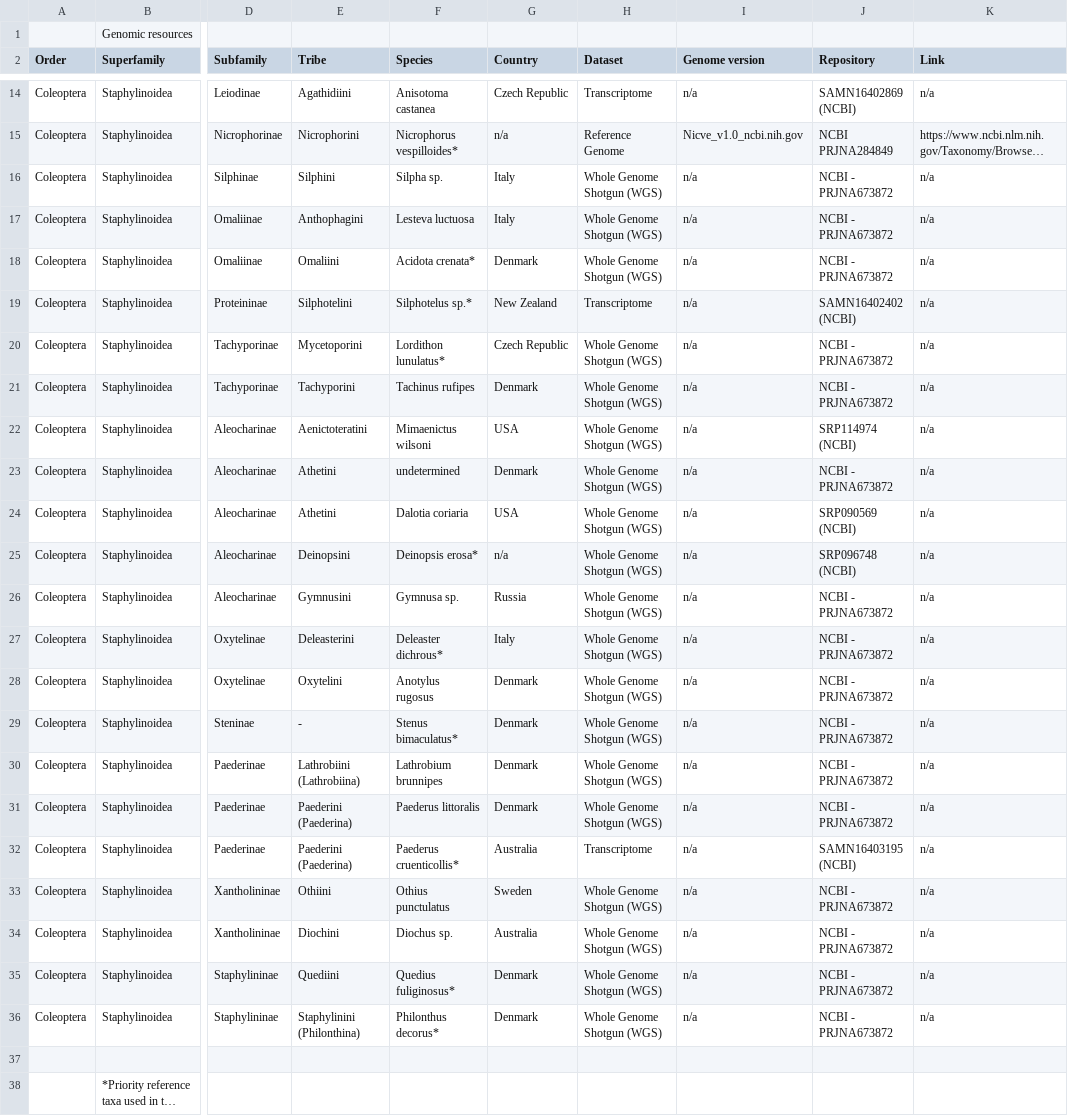
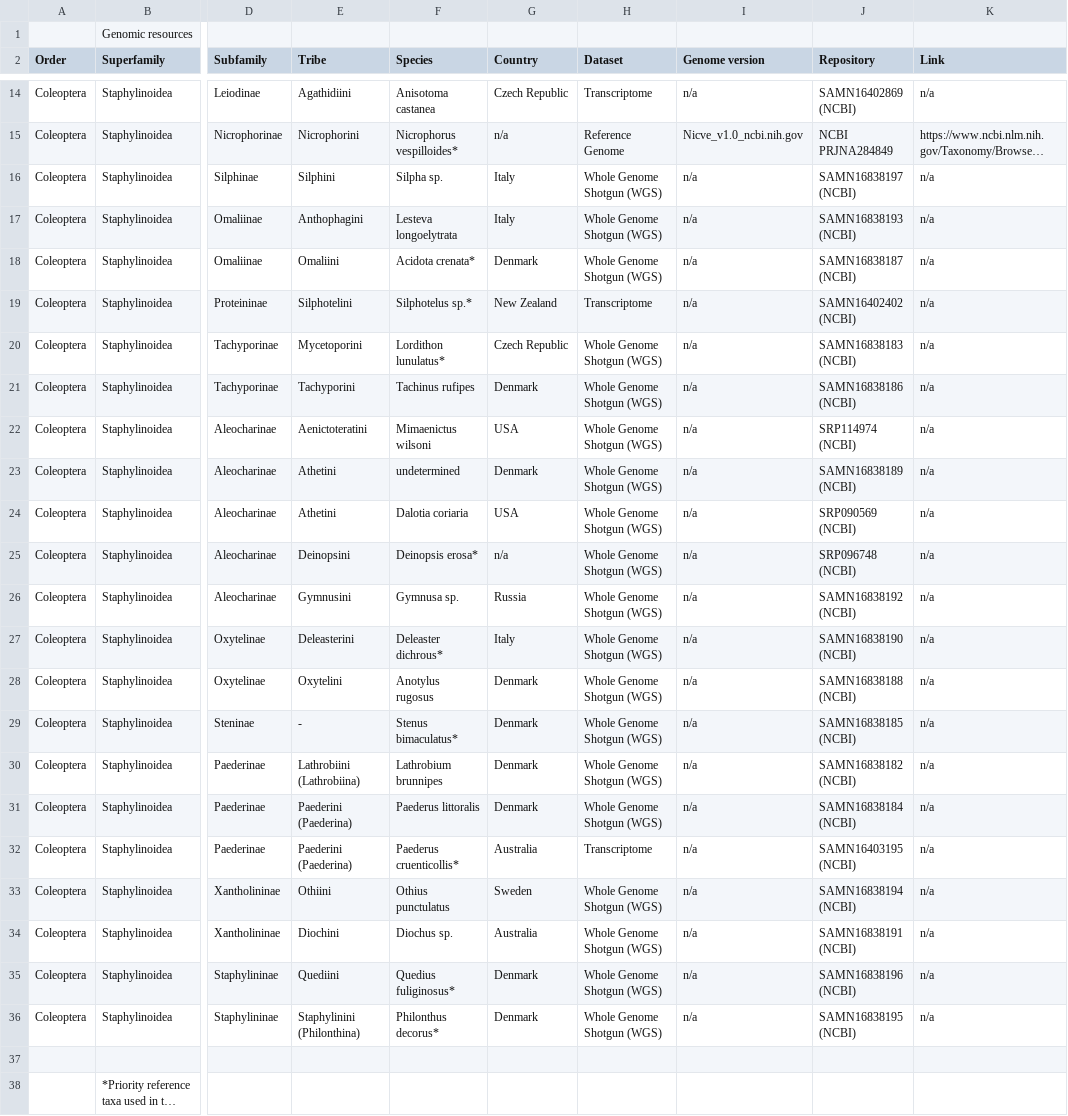
Before and after one commit to AAFC-BICoE/staphylinidae-ortholog-baitset, a CSV file: Supplementary_S2.csv, drawn as a sheet; only a part is shown, gaps mark what is left out; long unchanged cells end in …; the diff names each change by its address in the sheet, - before the commit and + after, or states it on an @@ line.

```diff
--- a/Supplementary_S2.csv
+++ b/Supplementary_S2.csv
-J16 (Repository): NCBI - PRJNA673872
+J16 (Repository): SAMN16838197 (NCBI)
-F17 (Species): Lesteva luctuosa
+F17 (Species): Lesteva longoelytrata
-J17 (Repository): NCBI - PRJNA673872
+J17 (Repository): SAMN16838193 (NCBI)
-J18 (Repository): NCBI - PRJNA673872
+J18 (Repository): SAMN16838187 (NCBI)
-J20 (Repository): NCBI - PRJNA673872
+J20 (Repository): SAMN16838183 (NCBI)
-J21 (Repository): NCBI - PRJNA673872
+J21 (Repository): SAMN16838186 (NCBI)
-J23 (Repository): NCBI - PRJNA673872
+J23 (Repository): SAMN16838189 (NCBI)
-J26 (Repository): NCBI - PRJNA673872
+J26 (Repository): SAMN16838192 (NCBI)
-J27 (Repository): NCBI - PRJNA673872
+J27 (Repository): SAMN16838190 (NCBI)
-J28 (Repository): NCBI - PRJNA673872
+J28 (Repository): SAMN16838188 (NCBI)
-J29 (Repository): NCBI - PRJNA673872
+J29 (Repository): SAMN16838185 (NCBI)
-J30 (Repository): NCBI - PRJNA673872
+J30 (Repository): SAMN16838182 (NCBI)
-J31 (Repository): NCBI - PRJNA673872
+J31 (Repository): SAMN16838184 (NCBI)
-J33 (Repository): NCBI - PRJNA673872
+J33 (Repository): SAMN16838194 (NCBI)
-J34 (Repository): NCBI - PRJNA673872
+J34 (Repository): SAMN16838191 (NCBI)
-J35 (Repository): NCBI - PRJNA673872
+J35 (Repository): SAMN16838196 (NCBI)
-J36 (Repository): NCBI - PRJNA673872
+J36 (Repository): SAMN16838195 (NCBI)
```
Also changed, not shown: 1 other file.
